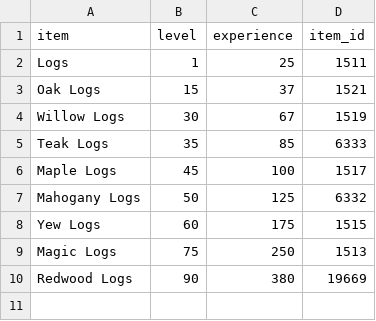
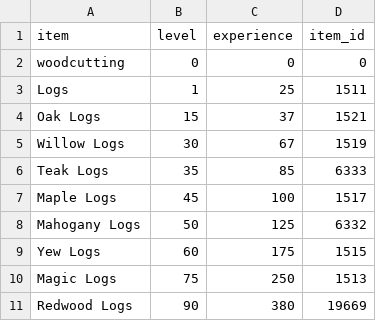
Before and after one commit to timwaldron/osrs-calc, a CSV file: calc_data/woodcutting.csv, drawn as a sheet.

```diff
--- a/calc_data/woodcutting.csv
+++ b/calc_data/woodcutting.csv
@@ -1,2 +1,3 @@
 item,level,experience,item_id
+woodcutting,0,0,0
 Logs,1,25,1511
```
Also changed, not shown: calc_data/cooking.csv, calc_data/firemaking.csv, 24 other files.
